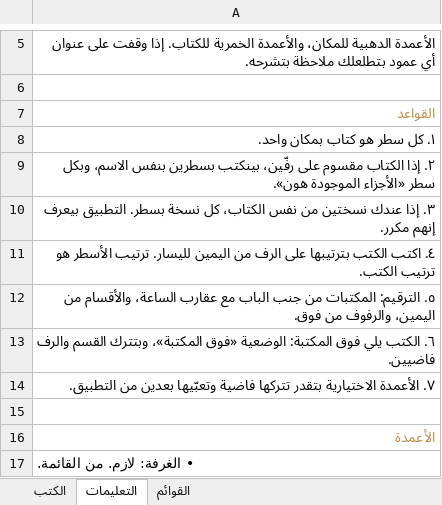
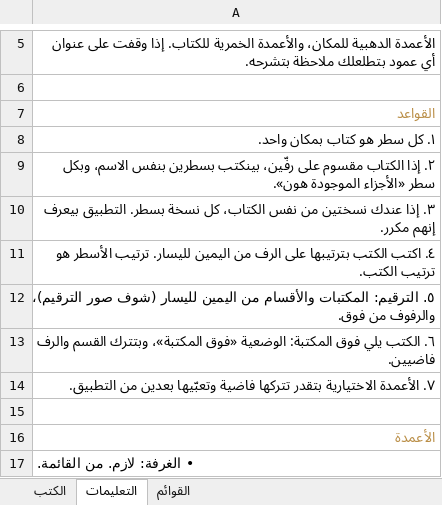
Before and after one commit to BADR-14/maktabatna, an Excel workbook: data/books-template.xlsx, sheet التعليمات, drawn as a sheet; only a part is shown, gaps mark what is left out; values as stored, in another font and other column widths than the file's, no borders; the diff covers the shown part only; the diff names each change by its address in the sheet, - before the commit and + after, or states it on an @@ line.

```diff
--- a/data/books-template.xlsx (sheet التعليمات)
+++ b/data/books-template.xlsx (sheet التعليمات)
-A12: …الترقيم: المكتبات من جنب الباب مع عقارب الساعة، والأقسام من اليمين، والرفوف من…
+A12: …الترقيم: المكتبات والأقسام من اليمين لليسار (شوف صور الترقيم)، والرفوف من…
```
Also changed, not shown: 1 edited cell elsewhere in this sheet, 4 other files.
